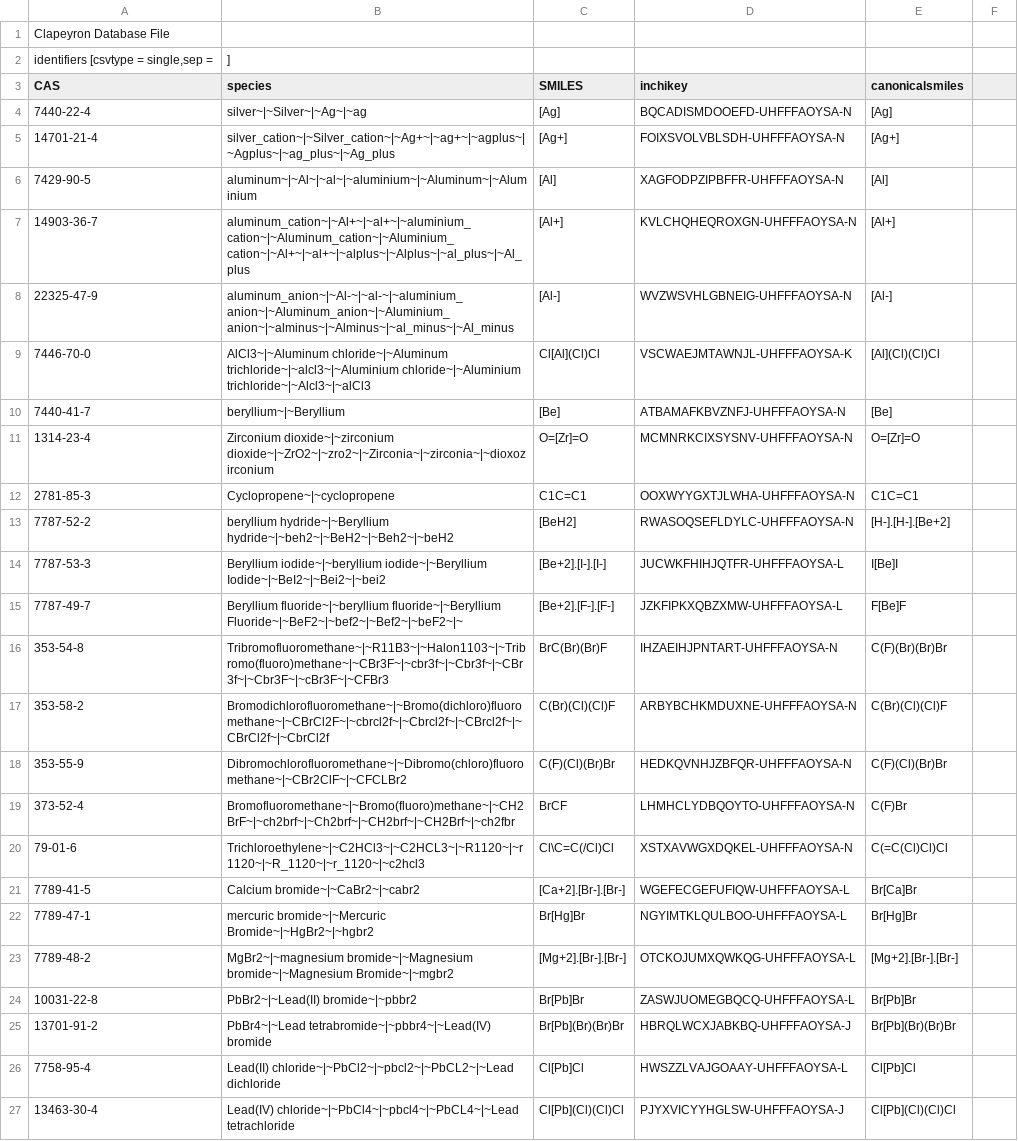
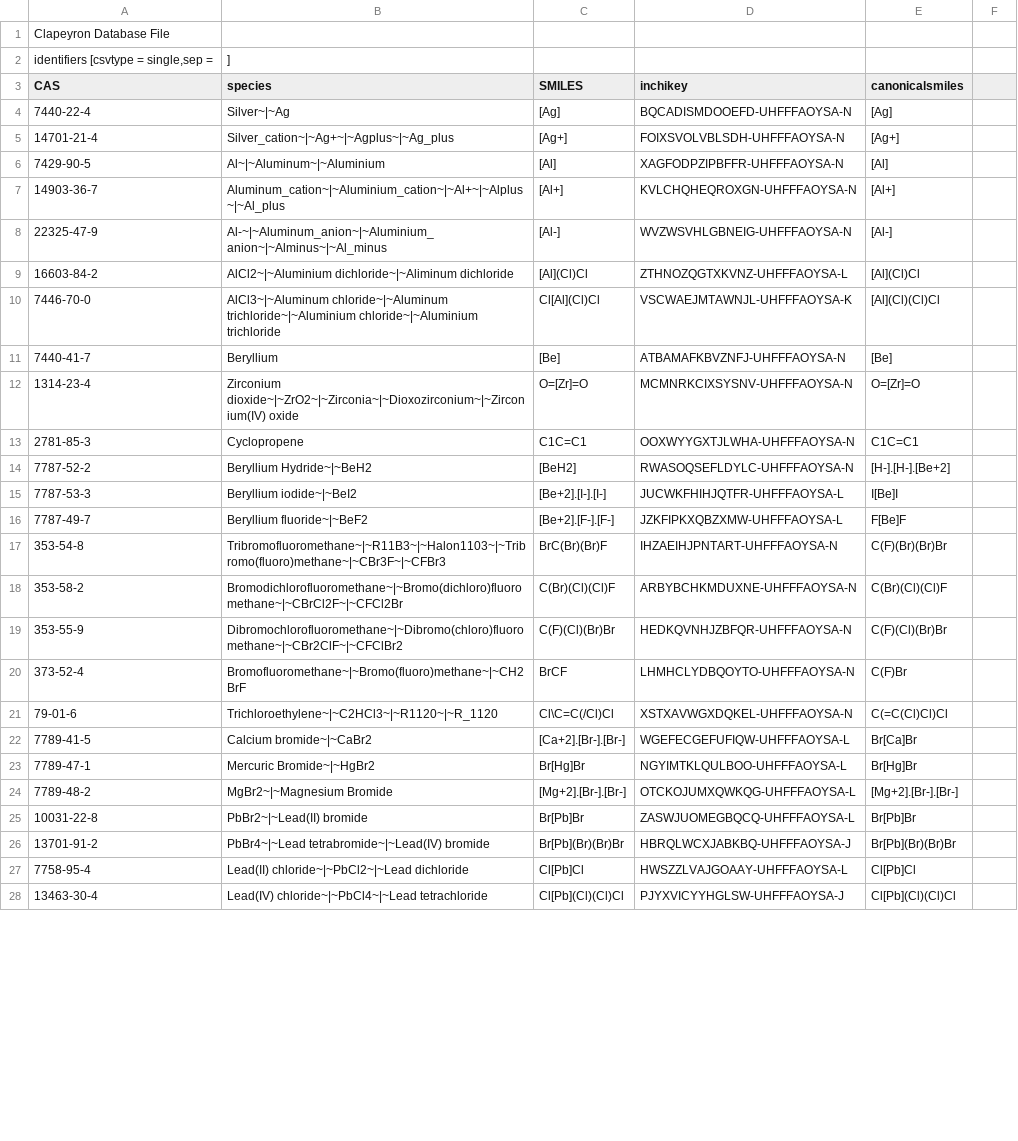
Before and after one commit to ClapeyronThermo/Clapeyron.jl, a CSV file: database/properties/identifiers.csv, drawn as a sheet; only a part is shown; addresses are those after the commit; the diff covers the shown part only; the diff names each change by its address in the sheet, - before the commit and + after, or states it on an @@ line.

Commit message:
Third entry to nasa names standardization

```diff
--- a/database/properties/identifiers.csv
+++ b/database/properties/identifiers.csv
-B4 (species): silver~|~Silver~|~Ag~|~ag
+B4 (species): Silver~|~Ag
-B5 (species): silver_cation~|~Silver_cation~|~Ag+~|~ag+~|~agplus~|~Agplus~|~ag_plus~|~Ag_plus
+B5 (species): Silver_cation~|~Ag+~|~Agplus~|~Ag_plus
-B6 (species): aluminum~|~Al~|~al~|~aluminium~|~Aluminum~|~Aluminium
+B6 (species): Al~|~Aluminum~|~Aluminium
-B7 (species): aluminum_cation~|~Al+~|~al+~|~aluminium_cation~|~Aluminum_cation~|~Aluminium_cation~|~Al+~|~al+~|~alplus~|~Alplus~|~al_plus~|~Al_plus
+B7 (species): Aluminum_cation~|~Aluminium_cation~|~Al+~|~Alplus~|~Al_plus
-B8 (species): aluminum_anion~|~Al-~|~al-~|~aluminium_anion~|~Aluminum_anion~|~Aluminium_anion~|~alminus~|~Alminus~|~al_minus~|~Al_minus
+B8 (species): Al-~|~Aluminum_anion~|~Aluminium_anion~|~Alminus~|~Al_minus
+row 9: 16603-84-2 | AlCl2~|~Aluminium dichloride~|~Aliminum dichloride | [Al](Cl)Cl | ZTHNOZQGTXKVNZ-UHFFFAOYSA-L | [Al](Cl)Cl
-B10 (species): AlCl3~|~Aluminum chloride~|~Aluminum trichloride~|~alcl3~|~Aluminium chloride~|~Aluminium trichloride~|~Alcl3~|~alCl3
+B10 (species): AlCl3~|~Aluminum chloride~|~Aluminum trichloride~|~Aluminium chloride~|~Aluminium trichloride
-B11 (species): beryllium~|~Beryllium
+B11 (species): Beryllium
-B12 (species): Zirconium dioxide~|~zirconium dioxide~|~ZrO2~|~zro2~|~Zirconia~|~zirconia~|~dioxozirconium
+B12 (species): Zirconium dioxide~|~ZrO2~|~Zirconia~|~Dioxozirconium~|~Zirconium(IV) oxide
-B13 (species): Cyclopropene~|~cyclopropene
+B13 (species): Cyclopropene
-B14 (species): beryllium hydride~|~Beryllium hydride~|~beh2~|~BeH2~|~Beh2~|~beH2
+B14 (species): Beryllium Hydride~|~BeH2
-B15 (species): Beryllium iodide~|~beryllium iodide~|~Beryllium Iodide~|~BeI2~|~Bei2~|~bei2
+B15 (species): Beryllium iodide~|~BeI2
-B16 (species): Beryllium fluoride~|~beryllium fluoride~|~Beryllium Fluoride~|~BeF2~|~bef2~|~Bef2~|~beF2~|~
+B16 (species): Beryllium fluoride~|~BeF2
-B17 (species): Tribromofluoromethane~|~R11B3~|~Halon1103~|~Tribromo(fluoro)methane~|~CBr3F~|~cbr3f~|~Cbr3f~|~CBr3f~|~Cbr3F~|~cBr3F~|~CFBr3
+B17 (species): Tribromofluoromethane~|~R11B3~|~Halon1103~|~Tribromo(fluoro)methane~|~CBr3F~|~CFBr3
-B18 (species): Bromodichlorofluoromethane~|~Bromo(dichloro)fluoromethane~|~CBrCl2F~|~cbrcl2f~|~Cbrcl2f~|~CBrcl2f~|~CBrCl2f~|~CbrCl2f
+B18 (species): Bromodichlorofluoromethane~|~Bromo(dichloro)fluoromethane~|~CBrCl2F~|~CFCl2Br
-B19 (species): Dibromochlorofluoromethane~|~Dibromo(chloro)fluoromethane~|~CBr2ClF~|~CFCLBr2
+B19 (species): Dibromochlorofluoromethane~|~Dibromo(chloro)fluoromethane~|~CBr2ClF~|~CFClBr2
-B20 (species): Bromofluoromethane~|~Bromo(fluoro)methane~|~CH2BrF~|~ch2brf~|~Ch2brf~|~CH2brf~|~CH2Brf~|~ch2fbr
+B20 (species): Bromofluoromethane~|~Bromo(fluoro)methane~|~CH2BrF
-B21 (species): Trichloroethylene~|~C2HCl3~|~C2HCL3~|~R1120~|~r1120~|~R_1120~|~r_1120~|~c2hcl3
+B21 (species): Trichloroethylene~|~C2HCl3~|~R1120~|~R_1120
-B22 (species): Calcium bromide~|~CaBr2~|~cabr2
+B22 (species): Calcium bromide~|~CaBr2
-B23 (species): mercuric bromide~|~Mercuric Bromide~|~HgBr2~|~hgbr2
+B23 (species): Mercuric Bromide~|~HgBr2
-B24 (species): MgBr2~|~magnesium bromide~|~Magnesium bromide~|~Magnesium Bromide~|~mgbr2
+B24 (species): MgBr2~|~Magnesium Bromide
-B25 (species): PbBr2~|~Lead(II) bromide~|~pbbr2
+B25 (species): PbBr2~|~Lead(II) bromide
-B26 (species): PbBr4~|~Lead tetrabromide~|~pbbr4~|~Lead(IV) bromide
+B26 (species): PbBr4~|~Lead tetrabromide~|~Lead(IV) bromide
-B27 (species): Lead(II) chloride~|~PbCl2~|~pbcl2~|~PbCL2~|~Lead dichloride
+B27 (species): Lead(II) chloride~|~PbCl2~|~Lead dichloride
-B28 (species): Lead(IV) chloride~|~PbCl4~|~pbcl4~|~PbCL4~|~Lead tetrachloride
+B28 (species): Lead(IV) chloride~|~PbCl4~|~Lead tetrachloride
```
Also changed, not shown: 19 added rows and 22 edited cells elsewhere in this file, database/Electrolytes/properties/charges.csv, 1 other file.
